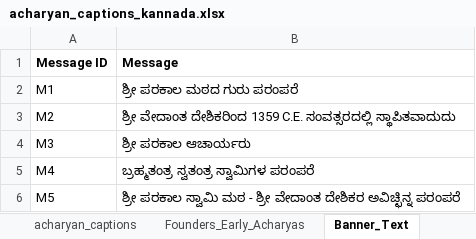
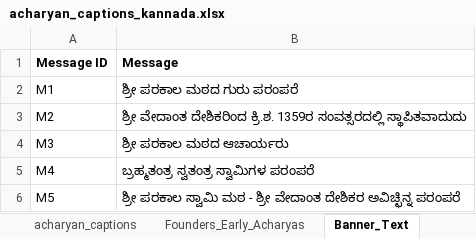
Before and after one commit to ksudarsh/parampara_poster_template, an Excel workbook: acharyan_captions_kannada.xlsx, sheet Banner_Text, drawn as a sheet; values as stored, in another font and other column widths than the file's, no borders; the diff names each change by its address in the sheet, - before the commit and + after, or states it on an @@ line.

```diff
--- a/acharyan_captions_kannada.xlsx (sheet Banner_Text)
+++ b/acharyan_captions_kannada.xlsx (sheet Banner_Text)
-B3 (Message): …ವೇದಾಂತ ದೇಶಿಕರಿಂದ 1359 C.E. ಸಂವತ್ಸರದಲ್ಲಿ ಸ್ಥಾಪಿತವಾದುದು
+B3 (Message): …ವೇದಾಂತ ದೇಶಿಕರಿಂದ ಕ್ರಿ.ಶ. 1359ರ ಸಂವತ್ಸರದಲ್ಲಿ ಸ್ಥಾಪಿತವಾದುದು
-B4 (Message): ಶ್ರೀ ಪರಕಾಲ ಆಚಾರ್ಯರು
+B4 (Message): ಶ್ರೀ ಪರಕಾಲ ಮಠದ ಆಚಾರ್ಯರು
```
Also changed, not shown: acharyan_captions_english.xlsx, acharyan_captions_sanskrit.xlsx.
